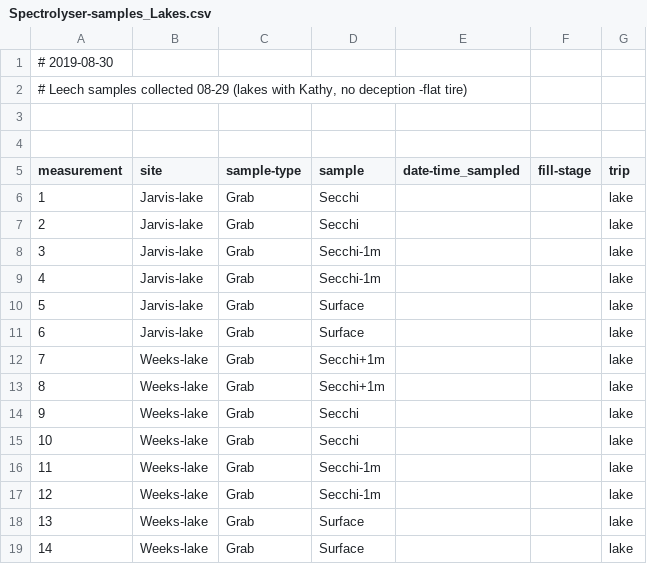
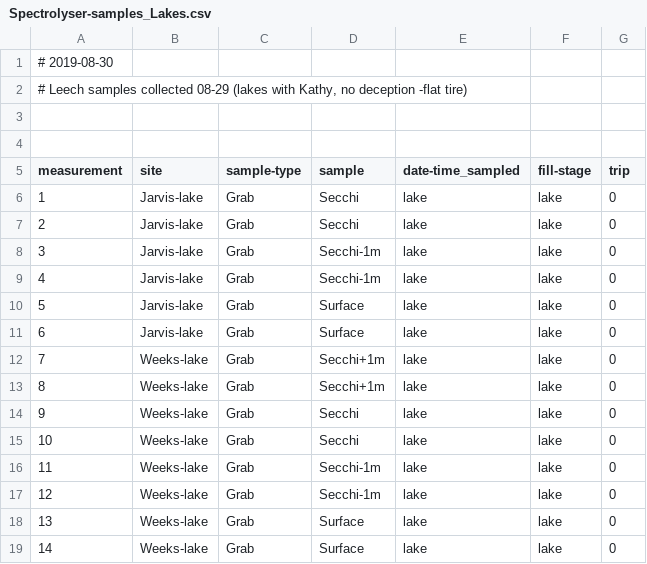
Before and after one commit to HJMcSorley/UBC_MSc_thesis, a CSV file: R-inputs_UBC-forWater-MSc_HMc/spectrolyser/samples_scan/Spectrolyser-samples_Lakes.csv, drawn as a sheet.

```diff
--- a/R-inputs_UBC-forWater-MSc_HMc/spectrolyser/samples_scan/Spectrolyser-samples_Lakes.csv
+++ b/R-inputs_UBC-forWater-MSc_HMc/spectrolyser/samples_scan/Spectrolyser-samples_Lakes.csv
@@ -5,15 +5,15 @@
 measurement,site,sample-type,sample,date-time_sampled,fill-stage,trip
-1,Jarvis-lake,Grab,Secchi,,,lake
-2,Jarvis-lake,Grab,Secchi, ,,lake
-3,Jarvis-lake,Grab,Secchi-1m,,,lake
-4,Jarvis-lake,Grab,Secchi-1m,,,lake
-5,Jarvis-lake,Grab,Surface,,,lake
-6,Jarvis-lake,Grab,Surface,,,lake
-7,Weeks-lake,Grab,Secchi+1m,,,lake
-8,Weeks-lake,Grab,Secchi+1m,,,lake
-9,Weeks-lake,Grab,Secchi,,,lake
-10,Weeks-lake,Grab,Secchi,,,lake
-11,Weeks-lake,Grab,Secchi-1m,,,lake
-12,Weeks-lake,Grab,Secchi-1m,,,lake
-13,Weeks-lake,Grab,Surface,,,lake
-14,Weeks-lake,Grab,Surface,,,lake
+1,Jarvis-lake,Grab,Secchi,lake,lake,0
+2,Jarvis-lake,Grab,Secchi,lake,lake,0
+3,Jarvis-lake,Grab,Secchi-1m,lake,lake,0
+4,Jarvis-lake,Grab,Secchi-1m,lake,lake,0
+5,Jarvis-lake,Grab,Surface,lake,lake,0
+6,Jarvis-lake,Grab,Surface,lake,lake,0
+7,Weeks-lake,Grab,Secchi+1m,lake,lake,0
+8,Weeks-lake,Grab,Secchi+1m,lake,lake,0
+9,Weeks-lake,Grab,Secchi,lake,lake,0
+10,Weeks-lake,Grab,Secchi,lake,lake,0
+11,Weeks-lake,Grab,Secchi-1m,lake,lake,0
+12,Weeks-lake,Grab,Secchi-1m,lake,lake,0
+13,Weeks-lake,Grab,Surface,lake,lake,0
+14,Weeks-lake,Grab,Surface,lake,lake,0
```
Also changed, not shown: R-inputs_UBC-forWater-MSc_HMc/spectrolyser/samples_scan/Spectrolyser-Calibration_2019-07-09.csv, R-inputs_UBC-forWater-MSc_HMc/spectrolyser/samples_scan/Spectrolyser-samples_Trip7.csv, 20 other files.
